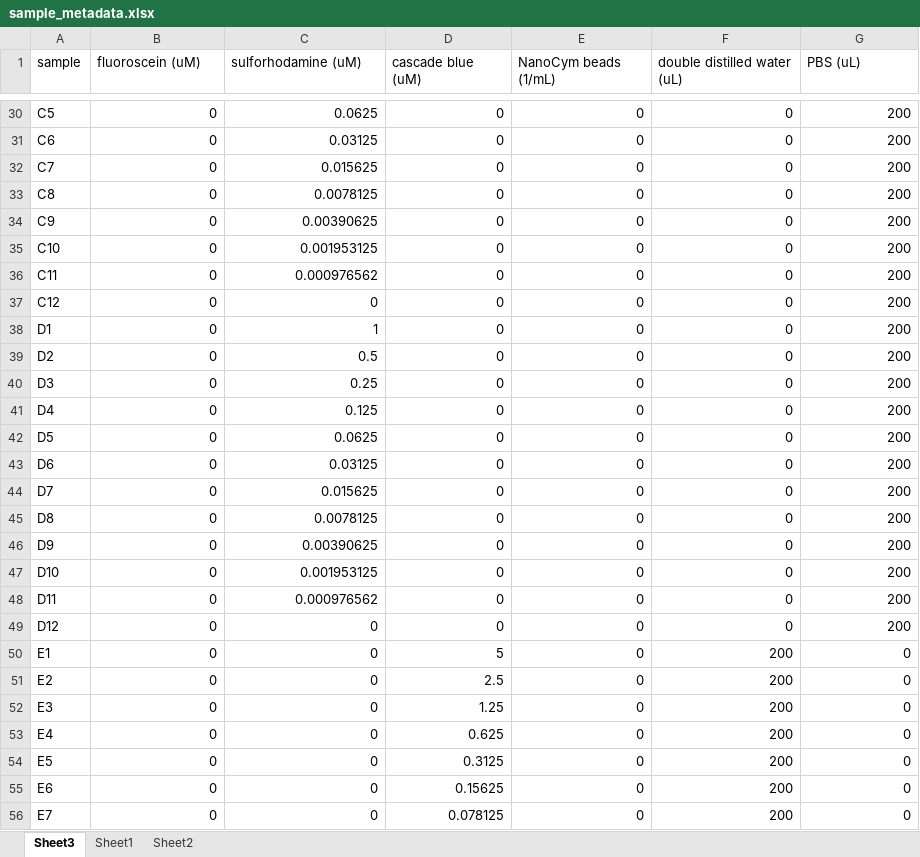
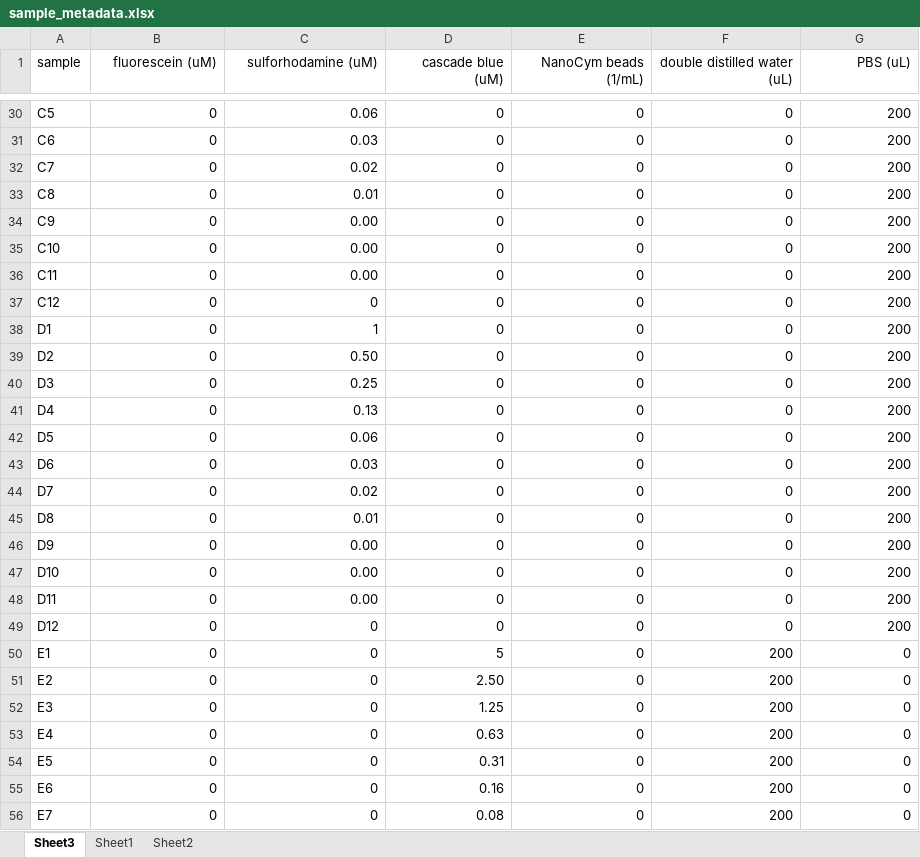
Before and after one commit to Bioprotocols/labop, an Excel workbook: examples/protocols/multicolor-particle-calibration/metadata/sample_metadata.xlsx, sheet Sheet3, drawn as a sheet; only a part is shown, gaps mark what is left out; values as stored, in another font and other column widths than the file's, no borders; the diff covers the shown part only; the diff names each change by its address in the sheet, - before the commit and + after, or states it on an @@ line.

```diff
--- a/examples/protocols/multicolor-particle-calibration/metadata/sample_metadata.xlsx (sheet Sheet3)
+++ b/examples/protocols/multicolor-particle-calibration/metadata/sample_metadata.xlsx (sheet Sheet3)
-B1: fluoroscein (uM)
+B1: fluorescein (uM)
-B1:G1 alignment: left
+B1:G1 alignment: right
-C30 (sulforhodamine (uM)): 0.0625
+C30 (sulforhodamine (uM)): 0.06
-C31 (sulforhodamine (uM)): 0.03125
+C31 (sulforhodamine (uM)): 0.03
-C32 (sulforhodamine (uM)): 0.015625
+C32 (sulforhodamine (uM)): 0.02
-C33 (sulforhodamine (uM)): 0.0078125
+C33 (sulforhodamine (uM)): 0.01
-C34 (sulforhodamine (uM)): 0.00390625
+C34 (sulforhodamine (uM)): 0.00
-C35 (sulforhodamine (uM)): 0.001953125
+C35 (sulforhodamine (uM)): 0.00
-C36 (sulforhodamine (uM)): 0.000976562
+C36 (sulforhodamine (uM)): 0.00
-C39 (sulforhodamine (uM)): 0.5
+C39 (sulforhodamine (uM)): 0.50
-C41 (sulforhodamine (uM)): 0.125
+C41 (sulforhodamine (uM)): 0.13
-C42 (sulforhodamine (uM)): 0.0625
+C42 (sulforhodamine (uM)): 0.06
-C43 (sulforhodamine (uM)): 0.03125
+C43 (sulforhodamine (uM)): 0.03
-C44 (sulforhodamine (uM)): 0.015625
+C44 (sulforhodamine (uM)): 0.02
-C45 (sulforhodamine (uM)): 0.0078125
+C45 (sulforhodamine (uM)): 0.01
-C46 (sulforhodamine (uM)): 0.00390625
+C46 (sulforhodamine (uM)): 0.00
-C47 (sulforhodamine (uM)): 0.001953125
+C47 (sulforhodamine (uM)): 0.00
-C48 (sulforhodamine (uM)): 0.000976562
+C48 (sulforhodamine (uM)): 0.00
-D51 (cascade blue (uM)): 2.5
+D51 (cascade blue (uM)): 2.50
-D53 (cascade blue (uM)): 0.625
+D53 (cascade blue (uM)): 0.63
-D54 (cascade blue (uM)): 0.3125
+D54 (cascade blue (uM)): 0.31
-D55 (cascade blue (uM)): 0.15625
+D55 (cascade blue (uM)): 0.16
-D56 (cascade blue (uM)): 0.078125
+D56 (cascade blue (uM)): 0.08
```
Also changed, not shown: 56 edited cells elsewhere in this sheet, sheet Sheet1, examples/protocols/multicolor-particle-calibration/artifacts/multicolor-particle-calibration_template.xlsx, 8 other files.
